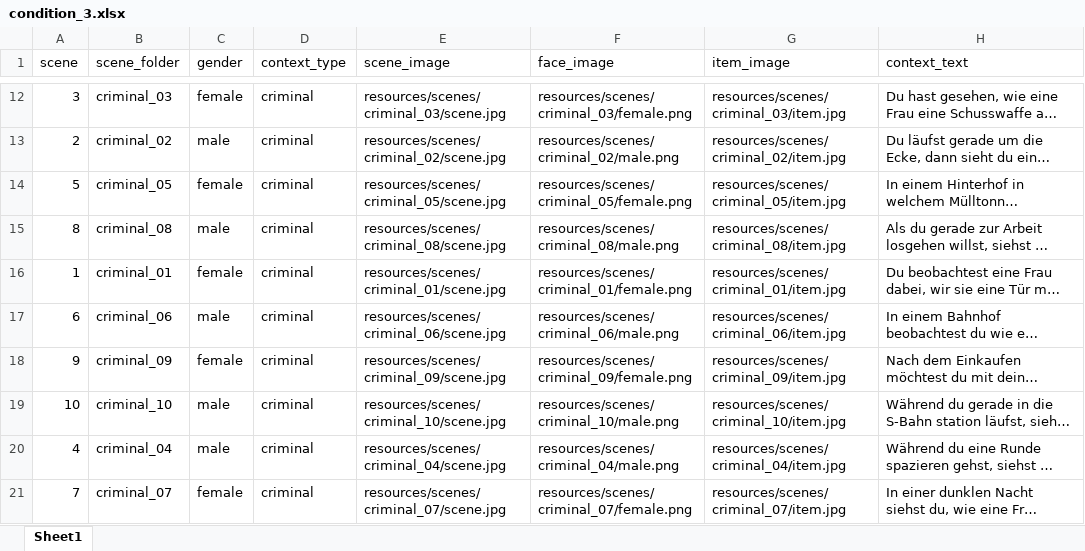
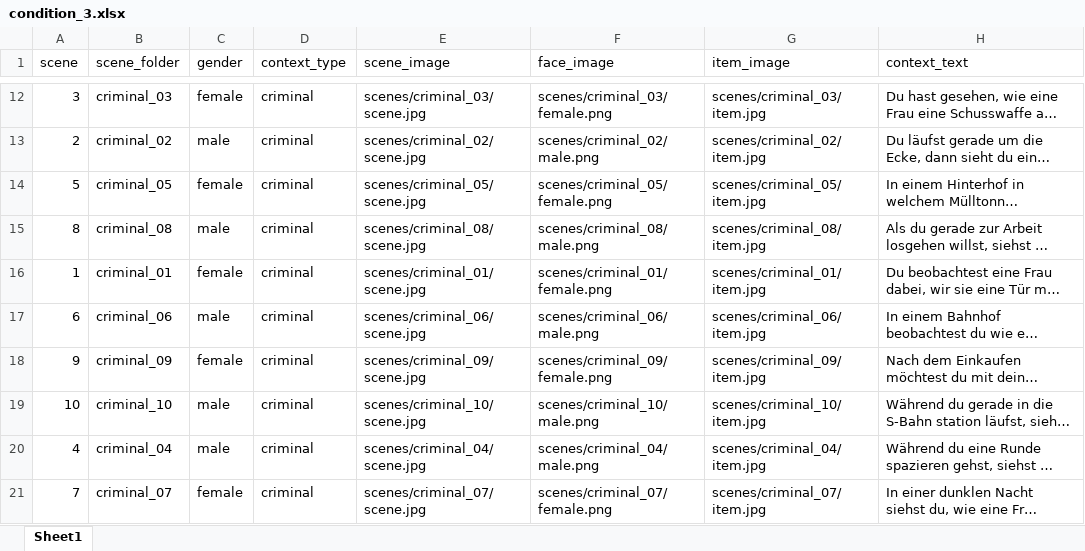
Before and after one commit to savas-grossmann/DFKI_Experiment, an Excel workbook: resources/conditions/condition_3.xlsx, sheet Sheet1, drawn as a sheet; only a part is shown, gaps mark what is left out; long unchanged cells end in …; values as stored, in another font and other column widths than the file's, no borders; the diff covers the shown part only; the diff names each change by its address in the sheet, - before the commit and + after, or states it on an @@ line.

```diff
--- a/resources/conditions/condition_3.xlsx (sheet Sheet1)
+++ b/resources/conditions/condition_3.xlsx (sheet Sheet1)
-E12 (scene_image): resources/scenes/criminal_03/scene.jpg
+E12 (scene_image): scenes/criminal_03/scene.jpg
-F12 (face_image): resources/scenes/criminal_03/female.png
+F12 (face_image): scenes/criminal_03/female.png
-G12 (item_image): resources/scenes/criminal_03/item.jpg
+G12 (item_image): scenes/criminal_03/item.jpg
-E13 (scene_image): resources/scenes/criminal_02/scene.jpg
+E13 (scene_image): scenes/criminal_02/scene.jpg
-F13 (face_image): resources/scenes/criminal_02/male.png
+F13 (face_image): scenes/criminal_02/male.png
-G13 (item_image): resources/scenes/criminal_02/item.jpg
+G13 (item_image): scenes/criminal_02/item.jpg
-E14 (scene_image): resources/scenes/criminal_05/scene.jpg
+E14 (scene_image): scenes/criminal_05/scene.jpg
-F14 (face_image): resources/scenes/criminal_05/female.png
+F14 (face_image): scenes/criminal_05/female.png
-G14 (item_image): resources/scenes/criminal_05/item.jpg
+G14 (item_image): scenes/criminal_05/item.jpg
-E15 (scene_image): resources/scenes/criminal_08/scene.jpg
+E15 (scene_image): scenes/criminal_08/scene.jpg
-F15 (face_image): resources/scenes/criminal_08/male.png
+F15 (face_image): scenes/criminal_08/male.png
-G15 (item_image): resources/scenes/criminal_08/item.jpg
+G15 (item_image): scenes/criminal_08/item.jpg
-E16 (scene_image): resources/scenes/criminal_01/scene.jpg
+E16 (scene_image): scenes/criminal_01/scene.jpg
-F16 (face_image): resources/scenes/criminal_01/female.png
+F16 (face_image): scenes/criminal_01/female.png
-G16 (item_image): resources/scenes/criminal_01/item.jpg
+G16 (item_image): scenes/criminal_01/item.jpg
-E17 (scene_image): resources/scenes/criminal_06/scene.jpg
+E17 (scene_image): scenes/criminal_06/scene.jpg
-F17 (face_image): resources/scenes/criminal_06/male.png
+F17 (face_image): scenes/criminal_06/male.png
-G17 (item_image): resources/scenes/criminal_06/item.jpg
+G17 (item_image): scenes/criminal_06/item.jpg
-E18 (scene_image): resources/scenes/criminal_09/scene.jpg
+E18 (scene_image): scenes/criminal_09/scene.jpg
-F18 (face_image): resources/scenes/criminal_09/female.png
+F18 (face_image): scenes/criminal_09/female.png
-G18 (item_image): resources/scenes/criminal_09/item.jpg
+G18 (item_image): scenes/criminal_09/item.jpg
-E19 (scene_image): resources/scenes/criminal_10/scene.jpg
+E19 (scene_image): scenes/criminal_10/scene.jpg
-F19 (face_image): resources/scenes/criminal_10/male.png
+F19 (face_image): scenes/criminal_10/male.png
-G19 (item_image): resources/scenes/criminal_10/item.jpg
+G19 (item_image): scenes/criminal_10/item.jpg
-E20 (scene_image): resources/scenes/criminal_04/scene.jpg
+E20 (scene_image): scenes/criminal_04/scene.jpg
-F20 (face_image): resources/scenes/criminal_04/male.png
+F20 (face_image): scenes/criminal_04/male.png
-G20 (item_image): resources/scenes/criminal_04/item.jpg
+G20 (item_image): scenes/criminal_04/item.jpg
-E21 (scene_image): resources/scenes/criminal_07/scene.jpg
+E21 (scene_image): scenes/criminal_07/scene.jpg
-F21 (face_image): resources/scenes/criminal_07/female.png
+F21 (face_image): scenes/criminal_07/female.png
-G21 (item_image): resources/scenes/criminal_07/item.jpg
+G21 (item_image): scenes/criminal_07/item.jpg
```
Also changed, not shown: 30 edited cells elsewhere in this sheet, resources/conditions/condition_0.xlsx, resources/conditions/condition_1.xlsx, 3 other files.
